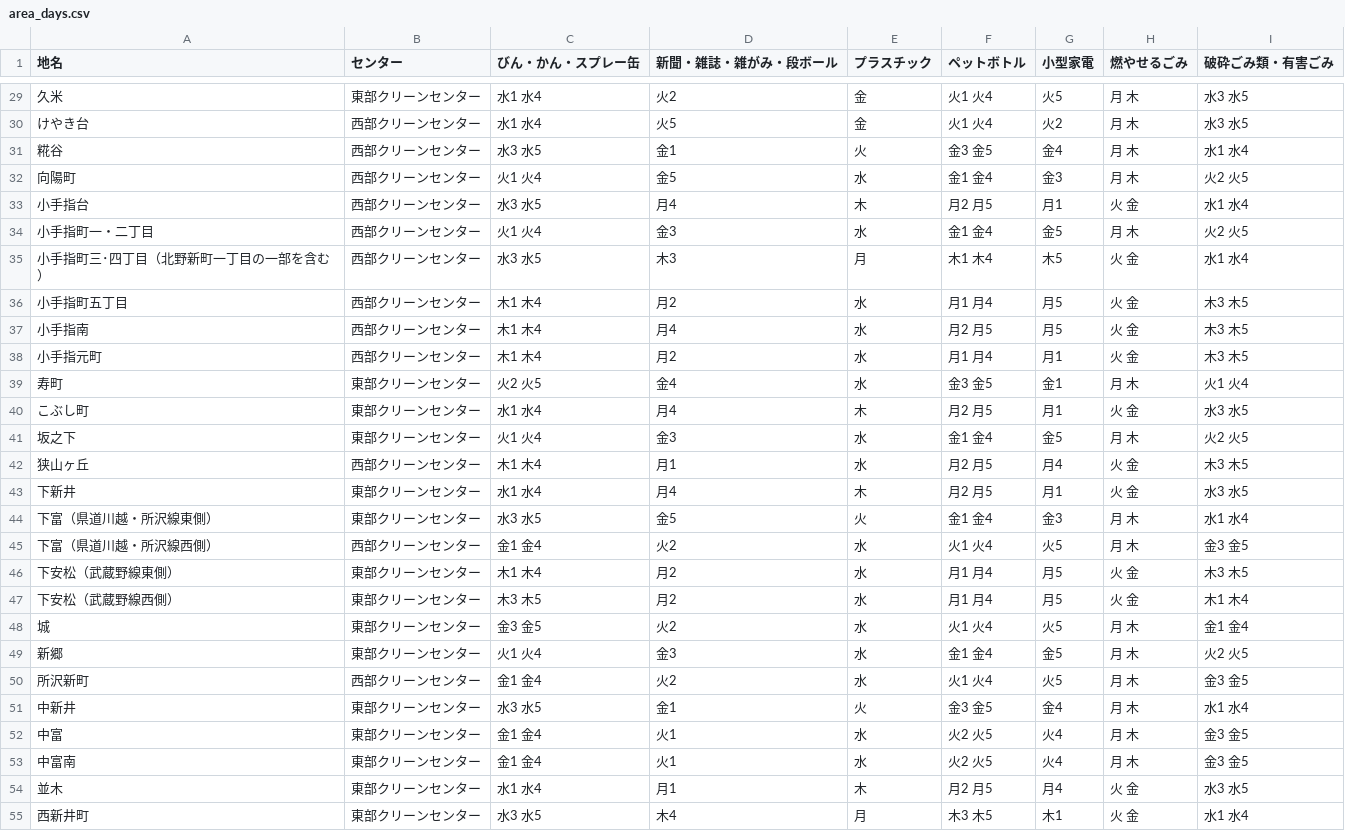
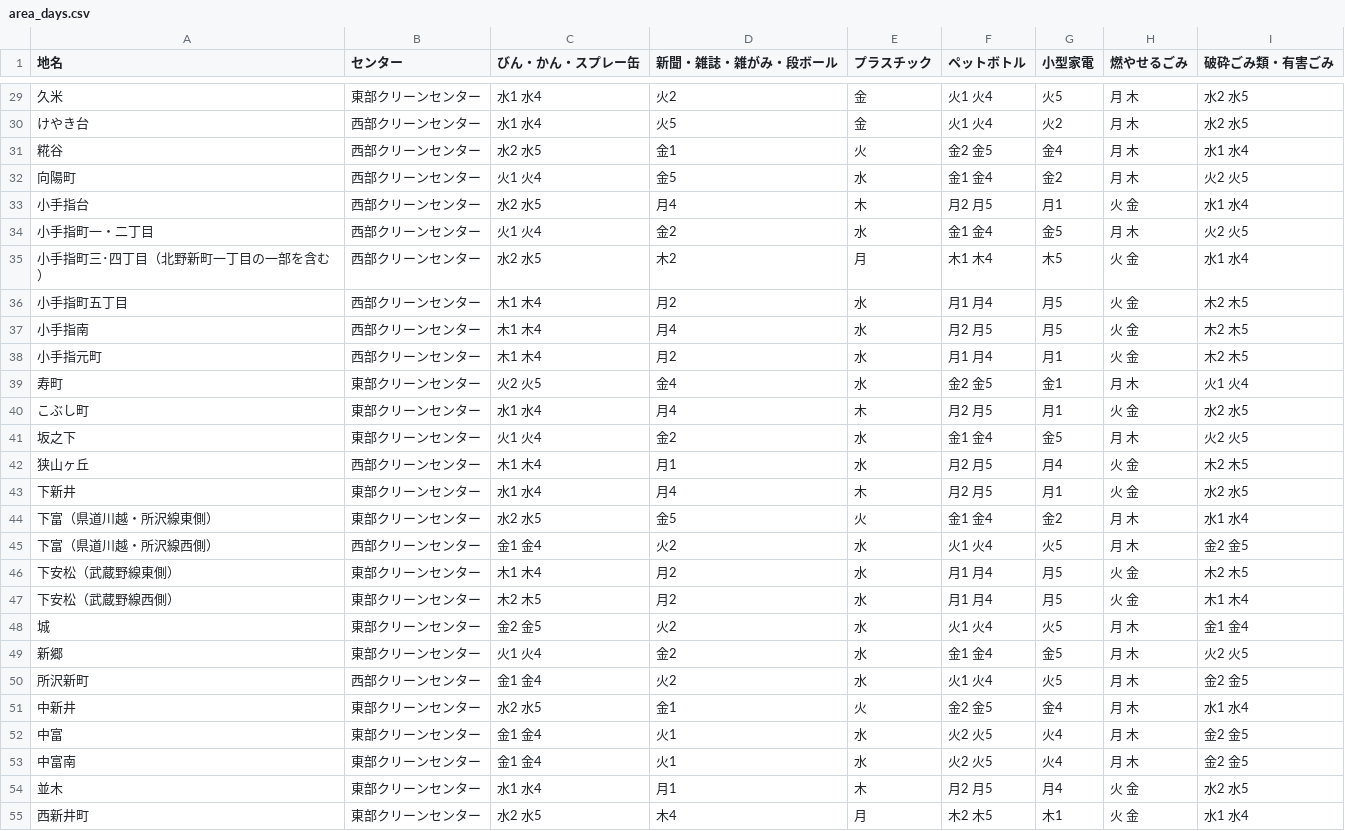
Before and after one commit to onot01/5374, a CSV file: data/area_days.csv, drawn as a sheet; only a part is shown, gaps mark what is left out; the diff covers the shown part only.

```diff
--- a/data/area_days.csv
+++ b/data/area_days.csv
@@ -29,27 +29,27 @@
-久米,東部クリーンセンター,水1 水4,火2,金,火1 火4,火5,月 木,水3 水5
-けやき台,西部クリーンセンター,水1 水4,火5,金,火1 火4,火2,月 木,水3 水5
-糀谷,西部クリーンセンター,水3 水5,金1,火,金3 金5,金4,月 木,水1 水4
-向陽町,西部クリーンセンター,火1 火4,金5,水,金1 金4,金3,月 木,火2 火5
-小手指台,西部クリーンセンター,水3 水5,月4,木,月2 月5,月1,火 金,水1 水4
-小手指町一・二丁目,西部クリーンセンター,火1 火4,金3,水,金1 金4,金5,月 木,火2 火5
-小手指町三･四丁目（北野新町一丁目の一部を含む）,西部クリーンセンター,水3 水5,木3,月,木1 木4,木5,火 金,水1 水4
-小手指町五丁目,西部クリーンセンター,木1 木4,月2,水,月1 月4,月5,火 金,木3 木5
-小手指南,西部クリーンセンター,木1 木4,月4,水,月2 月5,月5,火 金,木3 木5
-小手指元町,西部クリーンセンター,木1 木4,月2,水,月1 月4,月1,火 金,木3 木5
-寿町,東部クリーンセンター,火2 火5,金4,水,金3 金5,金1,月 木,火1 火4
-こぶし町,東部クリーンセンター,水1 水4,月4,木,月2 月5,月1,火 金,水3 水5
-坂之下,東部クリーンセンター,火1 火4,金3,水,金1 金4,金5,月 木,火2 火5
-狭山ヶ丘,西部クリーンセンター,木1 木4,月1,水,月2 月5,月4,火 金,木3 木5
-下新井,東部クリーンセンター,水1 水4,月4,木,月2 月5,月1,火 金,水3 水5
-下富（県道川越・所沢線東側）,東部クリーンセンター,水3 水5,金5,火,金1 金4,金3,月 木,水1 水4
-下富（県道川越・所沢線西側）,西部クリーンセンター,金1 金4,火2,水,火1 火4,火5,月 木,金3 金5
-下安松（武蔵野線東側）,東部クリーンセンター,木1 木4,月2,水,月1 月4,月5,火 金,木3 木5
-下安松（武蔵野線西側）,東部クリーンセンター,木3 木5,月2,水,月1 月4,月5,火 金,木1 木4
-城,東部クリーンセンター,金3 金5,火2,水,火1 火4,火5,月 木,金1 金4
-新郷,東部クリーンセンター,火1 火4,金3,水,金1 金4,金5,月 木,火2 火5
-所沢新町,西部クリーンセンター,金1 金4,火2,水,火1 火4,火5,月 木,金3 金5
-中新井,東部クリーンセンター,水3 水5,金1,火,金3 金5,金4,月 木,水1 水4
-中富,東部クリーンセンター,金1 金4,火1,水,火2 火5,火4,月 木,金3 金5
-中富南,東部クリーンセンター,金1 金4,火1,水,火2 火5,火4,月 木,金3 金5
-並木,東部クリーンセンター,水1 水4,月1,木,月2 月5,月4,火 金,水3 水5
-西新井町,東部クリーンセンター,水3 水5,木4,月,木3 木5,木1,火 金,水1 水4
+久米,東部クリーンセンター,水1 水4,火2,金,火1 火4,火5,月 木,水2 水5
+けやき台,西部クリーンセンター,水1 水4,火5,金,火1 火4,火2,月 木,水2 水5
+糀谷,西部クリーンセンター,水2 水5,金1,火,金2 金5,金4,月 木,水1 水4
+向陽町,西部クリーンセンター,火1 火4,金5,水,金1 金4,金2,月 木,火2 火5
+小手指台,西部クリーンセンター,水2 水5,月4,木,月2 月5,月1,火 金,水1 水4
+小手指町一・二丁目,西部クリーンセンター,火1 火4,金2,水,金1 金4,金5,月 木,火2 火5
+小手指町三･四丁目（北野新町一丁目の一部を含む）,西部クリーンセンター,水2 水5,木2,月,木1 木4,木5,火 金,水1 水4
+小手指町五丁目,西部クリーンセンター,木1 木4,月2,水,月1 月4,月5,火 金,木2 木5
+小手指南,西部クリーンセンター,木1 木4,月4,水,月2 月5,月5,火 金,木2 木5
+小手指元町,西部クリーンセンター,木1 木4,月2,水,月1 月4,月1,火 金,木2 木5
+寿町,東部クリーンセンター,火2 火5,金4,水,金2 金5,金1,月 木,火1 火4
+こぶし町,東部クリーンセンター,水1 水4,月4,木,月2 月5,月1,火 金,水2 水5
+坂之下,東部クリーンセンター,火1 火4,金2,水,金1 金4,金5,月 木,火2 火5
+狭山ヶ丘,西部クリーンセンター,木1 木4,月1,水,月2 月5,月4,火 金,木2 木5
+下新井,東部クリーンセンター,水1 水4,月4,木,月2 月5,月1,火 金,水2 水5
+下富（県道川越・所沢線東側）,東部クリーンセンター,水2 水5,金5,火,金1 金4,金2,月 木,水1 水4
+下富（県道川越・所沢線西側）,西部クリーンセンター,金1 金4,火2,水,火1 火4,火5,月 木,金2 金5
+下安松（武蔵野線東側）,東部クリーンセンター,木1 木4,月2,水,月1 月4,月5,火 金,木2 木5
+下安松（武蔵野線西側）,東部クリーンセンター,木2 木5,月2,水,月1 月4,月5,火 金,木1 木4
+城,東部クリーンセンター,金2 金5,火2,水,火1 火4,火5,月 木,金1 金4
+新郷,東部クリーンセンター,火1 火4,金2,水,金1 金4,金5,月 木,火2 火5
+所沢新町,西部クリーンセンター,金1 金4,火2,水,火1 火4,火5,月 木,金2 金5
+中新井,東部クリーンセンター,水2 水5,金1,火,金2 金5,金4,月 木,水1 水4
+中富,東部クリーンセンター,金1 金4,火1,水,火2 火5,火4,月 木,金2 金5
+中富南,東部クリーンセンター,金1 金4,火1,水,火2 火5,火4,月 木,金2 金5
+並木,東部クリーンセンター,水1 水4,月1,木,月2 月5,月4,火 金,水2 水5
+西新井町,東部クリーンセンター,水2 水5,木4,月,木2 木5,木1,火 金,水1 水4
```
Also changed, not shown: 71 edited cells elsewhere in this file.
